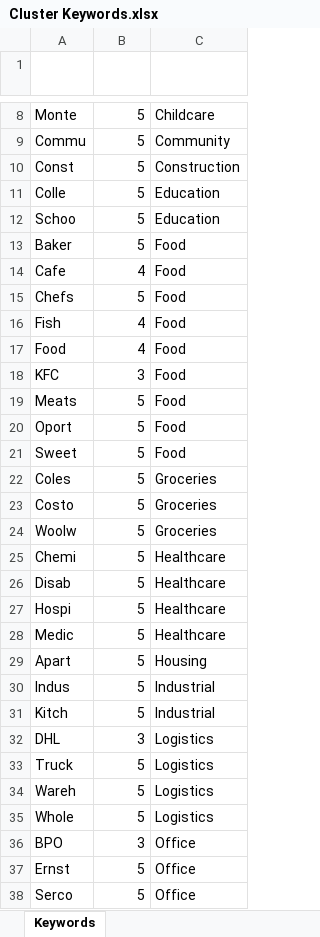
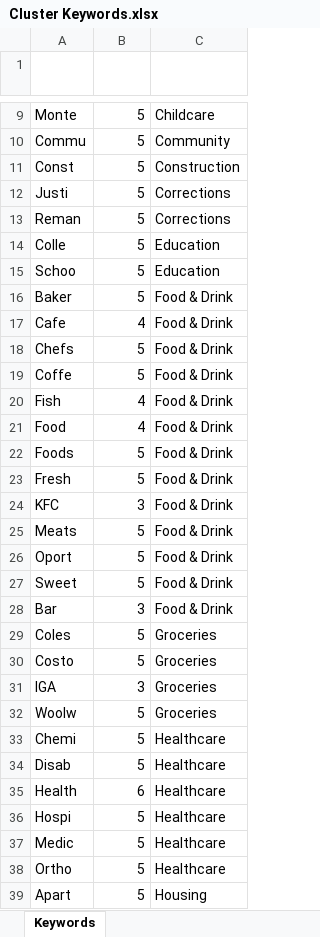
Before and after one commit to Mike-Honey/covid-19-outbreak-paths, an Excel workbook: Cluster Keywords.xlsx, sheet Keywords, drawn as a sheet; only a part is shown, gaps mark what is left out; the shorter side is filled out with more unchanged rows; values as stored, in another font and other column widths than the file's, no borders; conditional formats and table styles not drawn; addresses are those after the commit; the diff covers the shown part only; the diff names each change by its address in the sheet, - before the commit and + after, or states it on an @@ line.

Commit message:
Add files via upload

```diff
--- a/Cluster Keywords.xlsx (sheet Keywords)
+++ b/Cluster Keywords.xlsx (sheet Keywords)
+row 12: Justi | 5 | Corrections
+row 13: Reman | 5 | Corrections
-C16:C18 (Cluster Category): Food
+C16:C18 (Cluster Category): Food & Drink
+row 19: Coffe | 5 | Food & Drink
-C20:C21 (Cluster Category): Food
+C20:C21 (Cluster Category): Food & Drink
+row 22: Foods | 5 | Food & Drink
+row 23: Fresh | 5 | Food & Drink
-C24:C27 (Cluster Category): Food
+C24:C27 (Cluster Category): Food & Drink
+row 28: Bar | 3 | Food & Drink
+row 31: IGA | 3 | Groceries
+row 35: Health | 6 | Healthcare
+row 38: Ortho | 5 | Healthcare
```
Also changed, not shown: 6 added rows elsewhere in this sheet.
